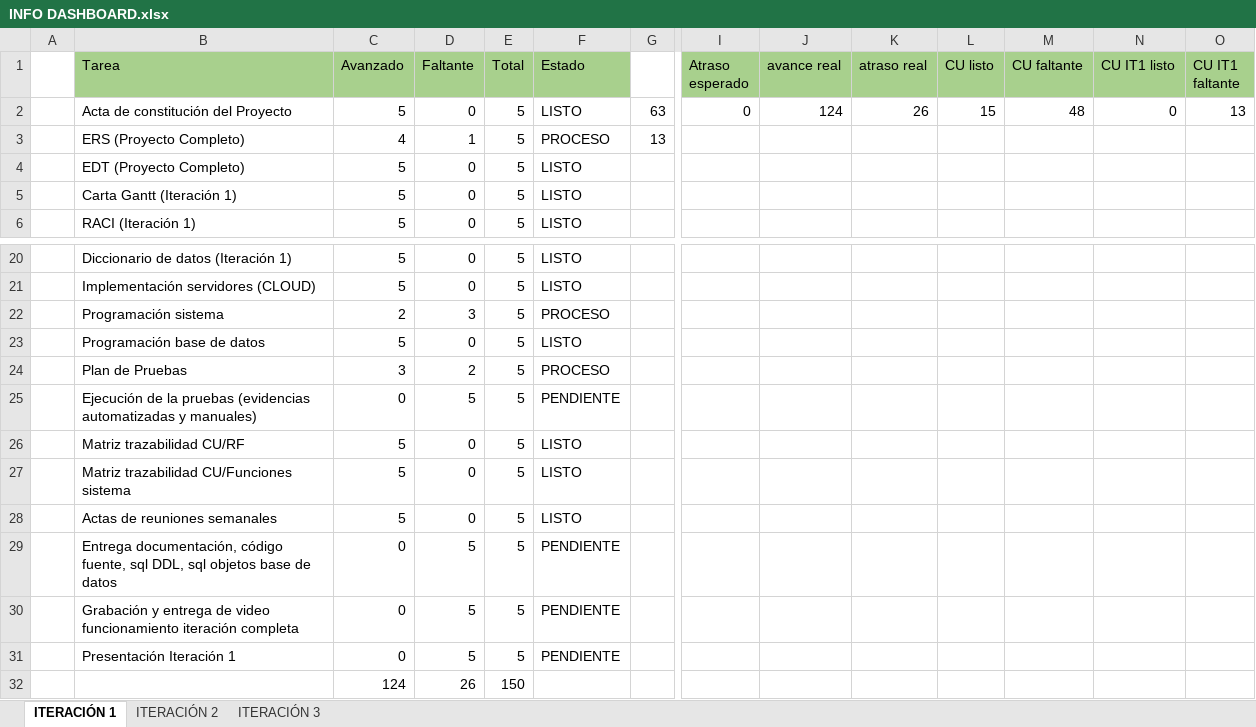
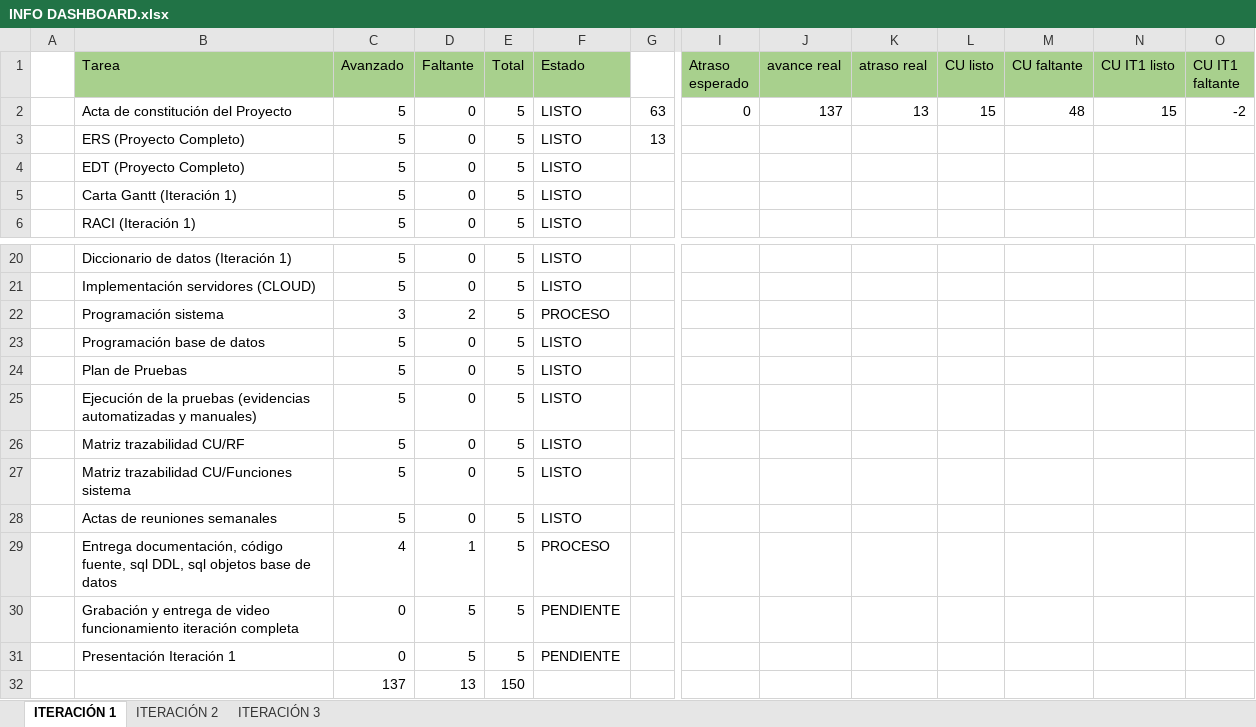
Before and after one commit to dcdarck/Hostal-donia-clarita, an Excel workbook: Iteración 1/Análisis de avance/INFO DASHBOARD.xlsx, sheet ITERACIÓN 1, drawn as a sheet; only a part is shown, gaps mark what is left out; values as stored, in another font and other column widths than the file's, no borders; conditional formats not drawn; removed rows and columns are numbered as before the commit, all else as after; rows hold the shown columns only; the diff names each change by its address in the sheet, - before the commit and + after, or states it on an @@ line.

```diff
--- a/Iteración 1/Análisis de avance/INFO DASHBOARD.xlsx (sheet ITERACIÓN 1)
+++ b/Iteración 1/Análisis de avance/INFO DASHBOARD.xlsx (sheet ITERACIÓN 1)
-J2 (avance real): 124
+J2 (avance real): 137
-K2 (atraso real): 26
+K2 (atraso real): 13
-N2 (CU IT1 listo): 0
+N2 (CU IT1 listo): 15
-O2 (CU IT1 faltante): 13
+O2 (CU IT1 faltante): -2
-C3 (Avanzado): 4
+C3 (Avanzado): 5
-D3 (Faltante): 1
+D3 (Faltante): 0
-F3 (Estado): PROCESO
+F3 (Estado): LISTO
-C22 (Avanzado): 2
+C22 (Avanzado): 3
-D22 (Faltante): 3
+D22 (Faltante): 2
-C24 (Avanzado): 3
+C24 (Avanzado): 5
-D24 (Faltante): 2
+D24 (Faltante): 0
-F24 (Estado): PROCESO
+F24 (Estado): LISTO
-C25 (Avanzado): 0
+C25 (Avanzado): 5
-D25 (Faltante): 5
+D25 (Faltante): 0
-F25 (Estado): PENDIENTE
+F25 (Estado): LISTO
-C29 (Avanzado): 0
+C29 (Avanzado): 4
-D29 (Faltante): 5
+D29 (Faltante): 1
-F29 (Estado): PENDIENTE
+F29 (Estado): PROCESO
-row 32:  |  | 124 | 26 | 150
+row 32:  |  | 137 | 13 | 150
```
Also changed, not shown: 8 other files.
